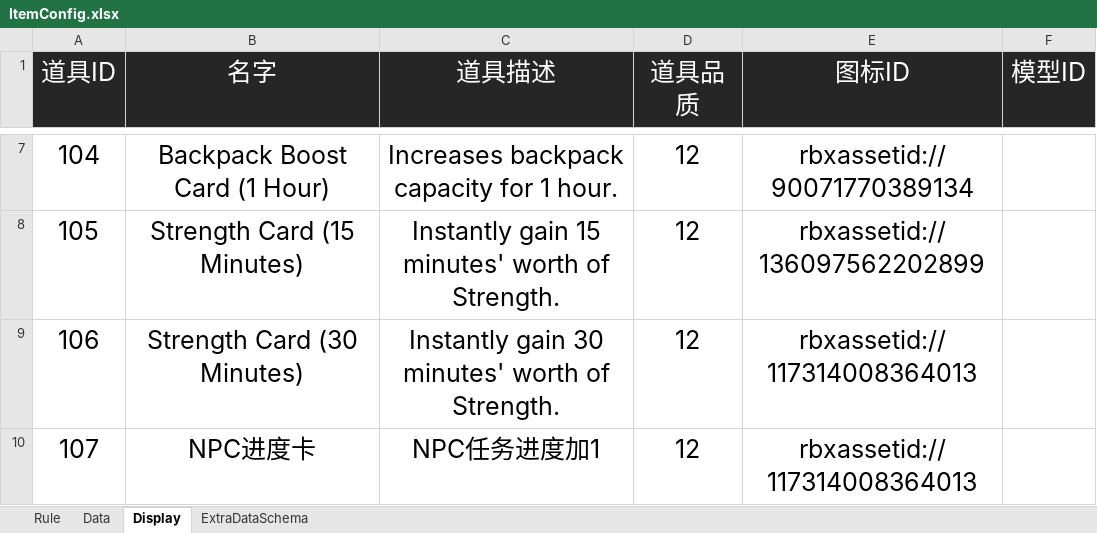
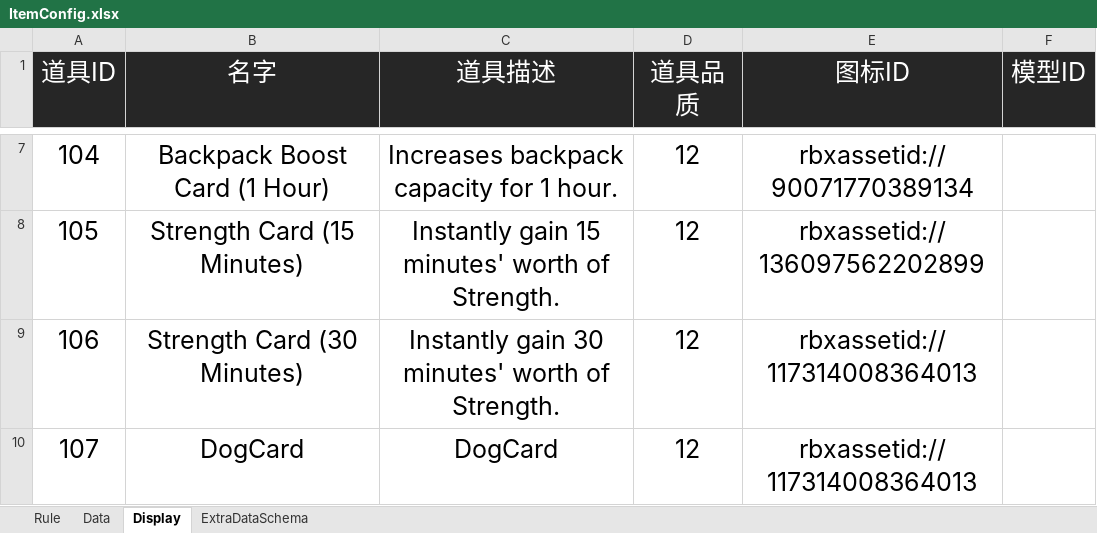
Before and after one commit to Lanransh/Roblox_Y1, an Excel workbook: 配置文档/ItemConfig.xlsx, sheet Display, drawn as a sheet; only a part is shown, gaps mark what is left out; values as stored, in another font and other column widths than the file's, no borders; the diff names each change by its address in the sheet, - before the commit and + after, or states it on an @@ line.

Commit message:
完善小狗卡功能并修复重置与支付提示问题
实现 107 号 Dog Card 使用处理：每次消耗一张，增加一次当天 GetDog 任务进度；同步道具配置、英文文案和验收说明。

GM 重置数据后重新初始化默认武器拥有权；支付到账提示在商品配置不存在时直接返回，避免访问空值。

掉落收藏品在原有尺寸规则基础上统一放大 25%；修正武器购买自动装备的协议注释。

更新活动与道具配置工作簿，新增功能审查报告，记录静态审查发现的问题及待验收范围。

验证：git diff --check 通过；未找到本地 Luau 编译器，未进行 Studio 同步核对或游戏运行验证。

```diff
--- a/配置文档/ItemConfig.xlsx (sheet Display)
+++ b/配置文档/ItemConfig.xlsx (sheet Display)
-B10 (名字): NPC进度卡
+B10 (名字): DogCard
-C10 (道具描述): NPC任务进度加1
+C10 (道具描述): DogCard
```
Also changed, not shown: sheet Data, 配置文档/ActivityConfig.xlsx, 9 other files.
